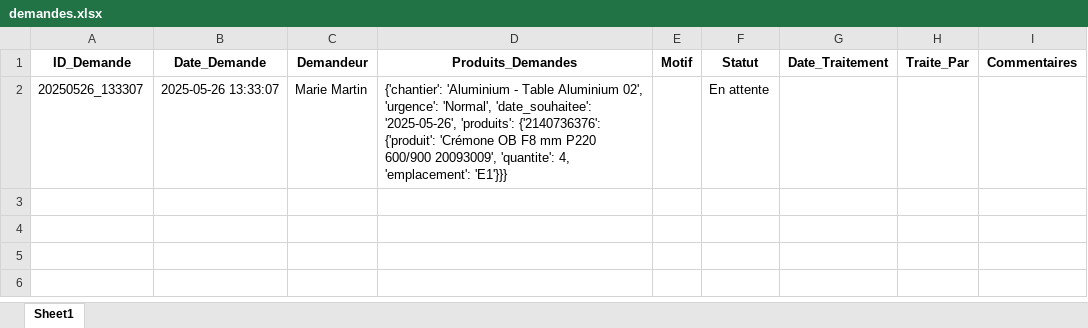
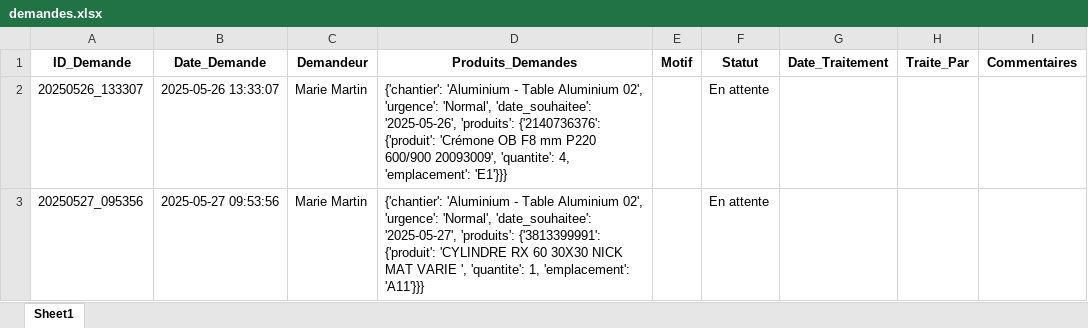
Before and after one commit to ElieLECAS/GMAO, an Excel workbook: data/demandes.xlsx, sheet Sheet1, drawn as a sheet; values as stored, in another font and other column widths than the file's, no borders; the diff names each change by its address in the sheet, - before the commit and + after, or states it on an @@ line.

```diff
--- a/data/demandes.xlsx (sheet Sheet1)
+++ b/data/demandes.xlsx (sheet Sheet1)
+row 3: 20250527_095356 | 2025-05-27 09:53:56 | Marie Martin | {'chantier': 'Aluminium - Table Aluminium 02', 'urgence': 'Normal', 'date_souhaitee': '2025-05-27', 'produits': {'3813399991': {'produit': 'CYLINDRE RX 60 30X30 NICK MAT VARIE ', 'quantite': 1, 'emplacement': 'A11'}}} |  | En attente
```
Also changed, not shown: data/fournisseurs.xlsx, data/historique.xlsx, 3 other files.
